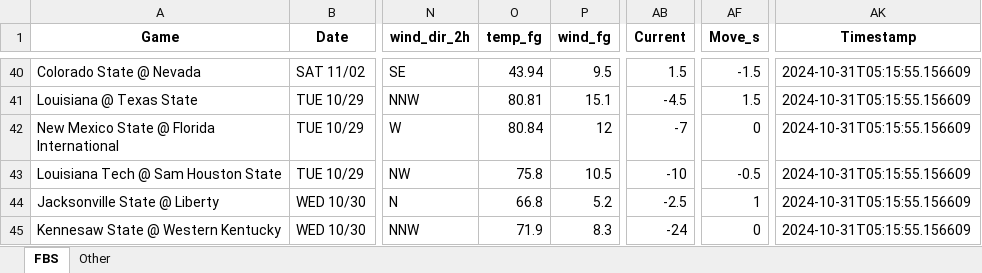
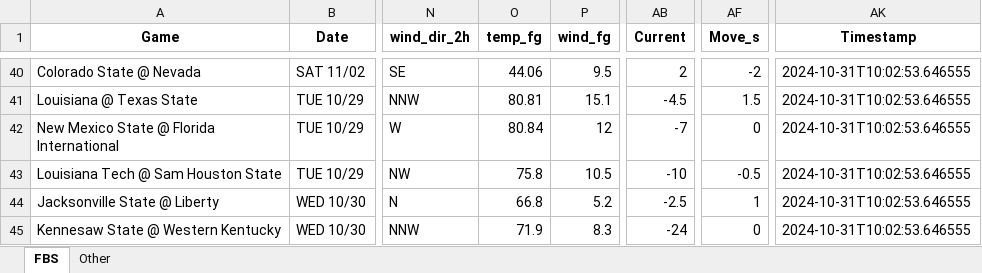
Before and after one commit to mslade50/football_weather, an Excel workbook: cfb_weather.xlsx, sheet FBS, drawn as a sheet; only a part is shown, gaps mark what is left out; values as stored, in another font and other column widths than the file's, no borders; the diff covers the shown part only; the diff names each change by its address in the sheet, - before the commit and + after, or states it on an @@ line.

Commit message:
Update cfb_weather.xlsx with Timestamp 2024-10-31T10:02:53.646555

```diff
--- a/cfb_weather.xlsx (sheet FBS)
+++ b/cfb_weather.xlsx (sheet FBS)
-O40 (temp_fg): 43.94
+O40 (temp_fg): 44.06
-AB40 (Current): 1.5
+AB40 (Current): 2
-AF40 (Move_s): -1.5
+AF40 (Move_s): -2
-AK40:AK45 (Timestamp): 2024-10-31T05:15:55.156609
+AK40:AK45 (Timestamp): 2024-10-31T10:02:53.646555
```
Also changed, not shown: 2 added rows, 2 removed rows and 90 edited cells elsewhere in this sheet, sheet Other.
